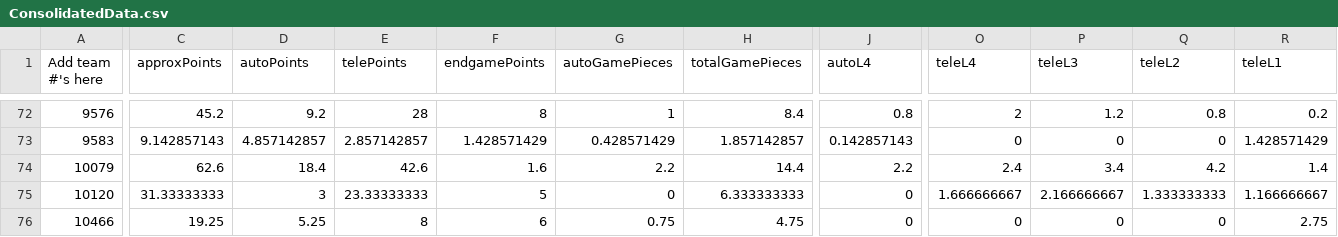
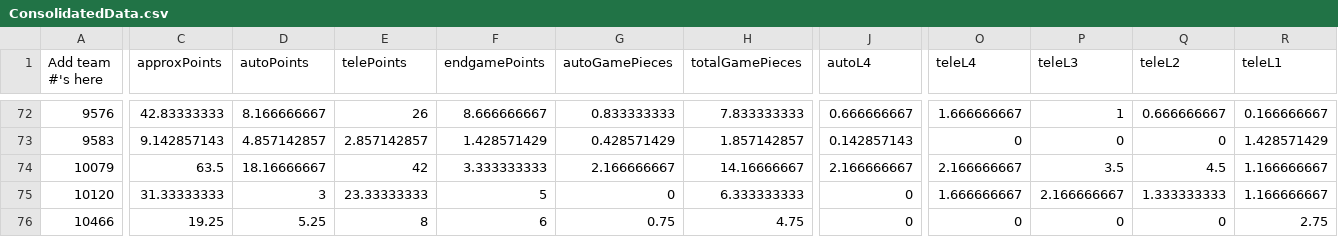
Before and after one commit to btmartin/btmartin.github.io, a CSV file: Scouting/ConsolidatedData.csv, drawn as a sheet; only a part is shown, gaps mark what is left out; the diff covers the shown part only; the diff names each change by its address in the sheet, - before the commit and + after, or states it on an @@ line.

```diff
--- a/Scouting/ConsolidatedData.csv
+++ b/Scouting/ConsolidatedData.csv
-C72 (approxPoints): 45.2
+C72 (approxPoints): 42.83333333
-D72 (autoPoints): 9.2
+D72 (autoPoints): 8.166666667
-E72 (telePoints): 28
+E72 (telePoints): 26
-F72 (endgamePoints): 8
+F72 (endgamePoints): 8.666666667
-G72 (autoGamePieces): 1
+G72 (autoGamePieces): 0.833333333
-H72 (totalGamePieces): 8.4
+H72 (totalGamePieces): 7.833333333
-J72 (autoL4): 0.8
+J72 (autoL4): 0.666666667
-O72 (teleL4): 2
+O72 (teleL4): 1.666666667
-P72 (teleL3): 1.2
+P72 (teleL3): 1
-Q72 (teleL2): 0.8
+Q72 (teleL2): 0.666666667
-R72 (teleL1): 0.2
+R72 (teleL1): 0.166666667
-C74 (approxPoints): 62.6
+C74 (approxPoints): 63.5
-D74 (autoPoints): 18.4
+D74 (autoPoints): 18.16666667
-E74 (telePoints): 42.6
+E74 (telePoints): 42
-F74 (endgamePoints): 1.6
+F74 (endgamePoints): 3.333333333
-G74 (autoGamePieces): 2.2
+G74 (autoGamePieces): 2.166666667
-H74 (totalGamePieces): 14.4
+H74 (totalGamePieces): 14.16666667
-J74 (autoL4): 2.2
+J74 (autoL4): 2.166666667
-O74 (teleL4): 2.4
+O74 (teleL4): 2.166666667
-P74 (teleL3): 3.4
+P74 (teleL3): 3.5
-Q74 (teleL2): 4.2
+Q74 (teleL2): 4.5
-R74 (teleL1): 1.4
+R74 (teleL1): 1.166666667
```
Also changed, not shown: 82 edited cells elsewhere in this file, Scouting/ScoutingData.csv.
